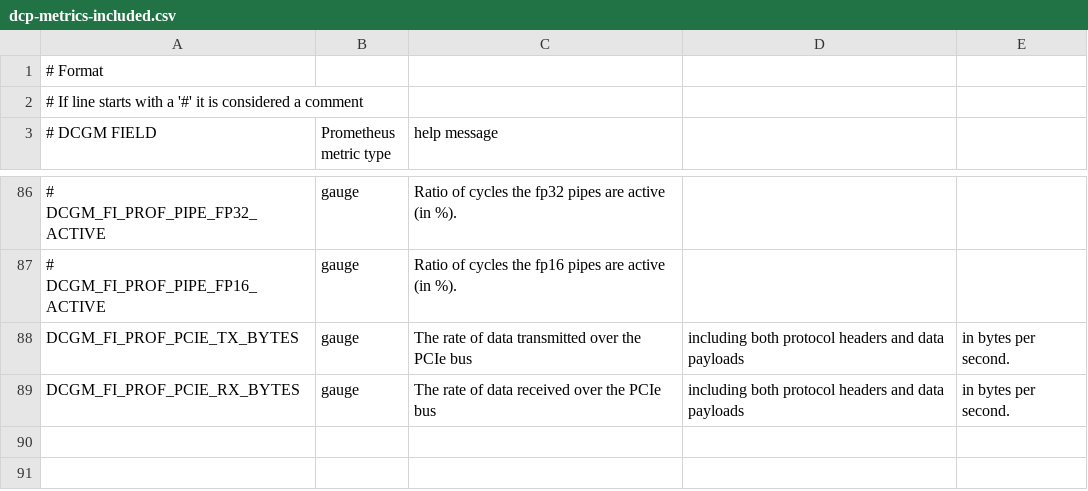
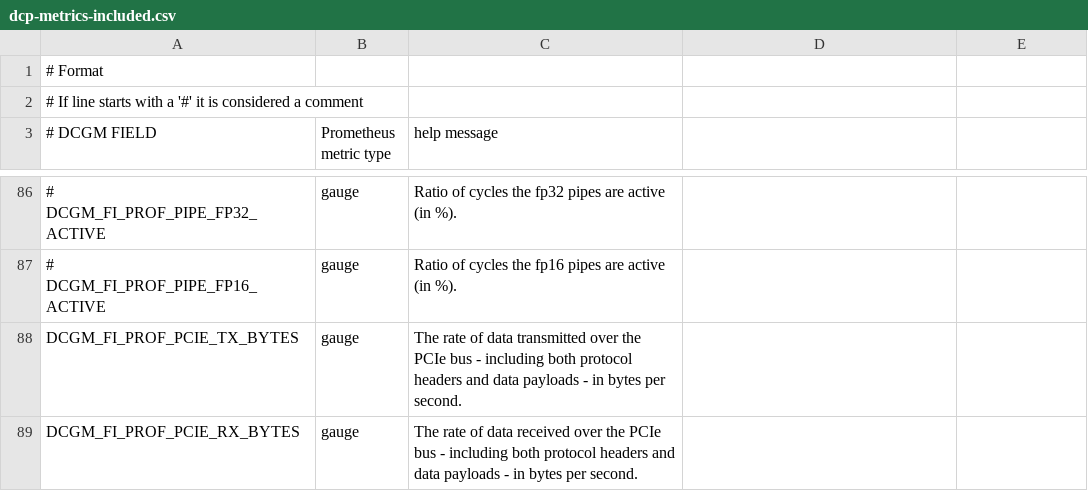
Before and after one commit to NVIDIA/dcgm-exporter, a CSV file: etc/dcp-metrics-included.csv, drawn as a sheet; only a part is shown, gaps mark what is left out; the diff names each change by its address in the sheet, - before the commit and + after, or states it on an @@ line.

```diff
--- a/etc/dcp-metrics-included.csv
+++ b/etc/dcp-metrics-included.csv
-C88 (help message): …PCIe bus
+C88 (help message): …PCIe bus - including both protocol headers and data payloads - in bytes per second.
-D88:D89: including both protocol headers and data payloads
+D88:D89: (empty)
-E88:E89: in bytes per second.
+E88:E89: (empty)
-C89 (help message): …PCIe bus
+C89 (help message): …PCIe bus - including both protocol headers and data payloads - in bytes per second.
```
Also changed, not shown: 6 other files.
